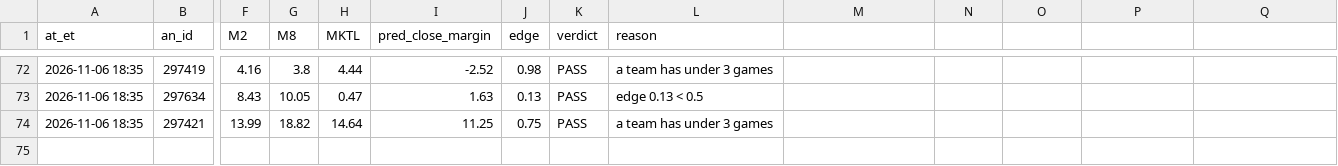
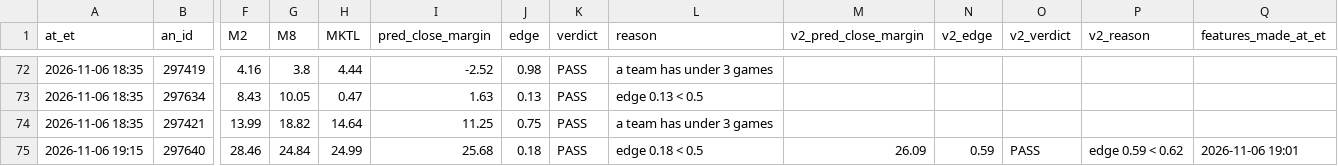
Before and after one commit to JeffreyD24/NCAAM, a CSV file: ncaab/state/live_evals.csv, drawn as a sheet; only a part is shown, gaps mark what is left out; rows hold the shown columns only; the diff names each change by its address in the sheet, - before the commit and + after, or states it on an @@ line.

```diff
--- a/ncaab/state/live_evals.csv
+++ b/ncaab/state/live_evals.csv
-M1: (empty)
+M1: v2_pred_close_margin
-N1: (empty)
+N1: v2_edge
-O1: (empty)
+O1: v2_verdict
-P1: (empty)
+P1: v2_reason
-Q1: (empty)
+Q1: features_made_at_et
+row 75: 2026-11-06 19:15 | 297640 | 28.46 | 24.84 | 24.99 | 25.68 | 0.18 | PASS | edge 0.18 < 0.5 | 26.09 | 0.59 | PASS | edge 0.59 < 0.62 | 2026-11-06 19:01
```
Also changed, not shown: ncaab/state/dk_lines.csv, 2 other files.
